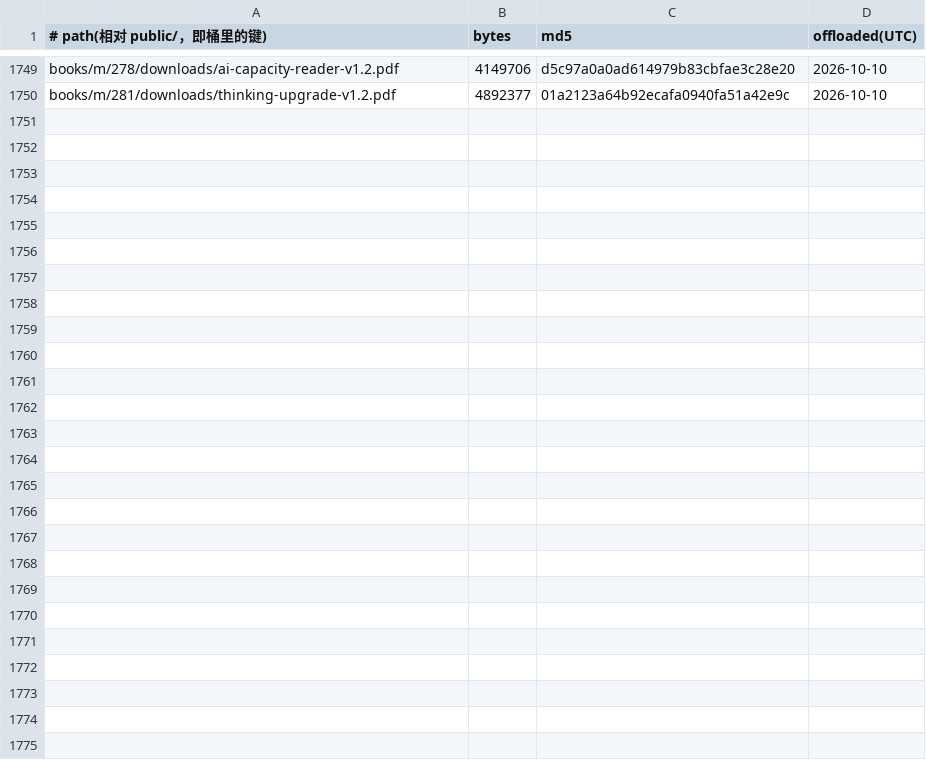
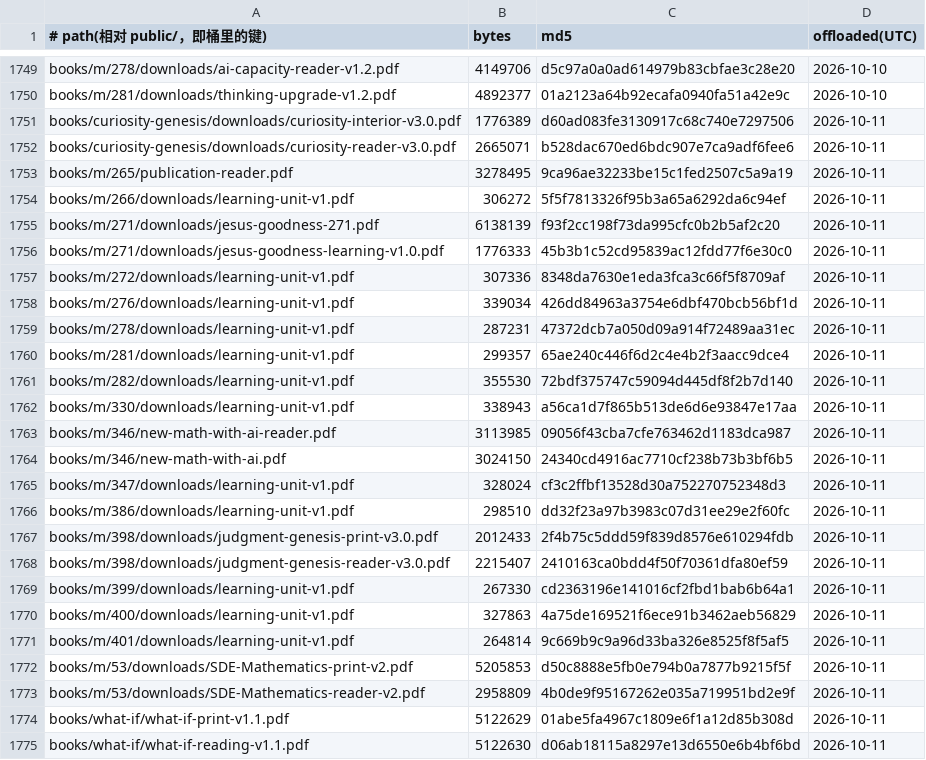
Before and after one commit to SIOWDS/sdeuniverses-site-, a TSV file: ops/pdf-offload/ledger.tsv, drawn as a sheet; only a part is shown, gaps mark what is left out.

Commit message:
Offload 25 PDFs to R2 (served unchanged via R2_OFFLOAD)

```diff
--- a/ops/pdf-offload/ledger.tsv
+++ b/ops/pdf-offload/ledger.tsv
@@ -1750 +1750,26 @@ books/m/278/downloads/ai-capacity-reader-v1.2.pdf	4149706	d5c97a0a0ad614979b83cb
 books/m/281/downloads/thinking-upgrade-v1.2.pdf	4892377	01a2123a64b92ecafa0940fa51a42e9c	2026-10-10
+books/curiosity-genesis/downloads/curiosity-interior-v3.0.pdf	1776389	d60ad083fe3130917c68c740e7297506	2026-10-11
+books/curiosity-genesis/downloads/curiosity-reader-v3.0.pdf	2665071	b528dac670ed6bdc907e7ca9adf6fee6	2026-10-11
+books/m/265/publication-reader.pdf	3278495	9ca96ae32233be15c1fed2507c5a9a19	2026-10-11
+books/m/266/downloads/learning-unit-v1.pdf	306272	5f5f7813326f95b3a65a6292da6c94ef	2026-10-11
+books/m/271/downloads/jesus-goodness-271.pdf	6138139	f93f2cc198f73da995cfc0b2b5af2c20	2026-10-11
+books/m/271/downloads/jesus-goodness-learning-v1.0.pdf	1776333	45b3b1c52cd95839ac12fdd77f6e30c0	2026-10-11
+books/m/272/downloads/learning-unit-v1.pdf	307336	8348da7630e1eda3fca3c66f5f8709af	2026-10-11
+books/m/276/downloads/learning-unit-v1.pdf	339034	426dd84963a3754e6dbf470bcb56bf1d	2026-10-11
+books/m/278/downloads/learning-unit-v1.pdf	287231	47372dcb7a050d09a914f72489aa31ec	2026-10-11
+books/m/281/downloads/learning-unit-v1.pdf	299357	65ae240c446f6d2c4e4b2f3aacc9dce4	2026-10-11
+books/m/282/downloads/learning-unit-v1.pdf	355530	72bdf375747c59094d445df8f2b7d140	2026-10-11
+books/m/330/downloads/learning-unit-v1.pdf	338943	a56ca1d7f865b513de6d6e93847e17aa	2026-10-11
+books/m/346/new-math-with-ai-reader.pdf	3113985	09056f43cba7cfe763462d1183dca987	2026-10-11
+books/m/346/new-math-with-ai.pdf	3024150	24340cd4916ac7710cf238b73b3bf6b5	2026-10-11
+books/m/347/downloads/learning-unit-v1.pdf	328024	cf3c2ffbf13528d30a752270752348d3	2026-10-11
+books/m/386/downloads/learning-unit-v1.pdf	298510	dd32f23a97b3983c07d31ee29e2f60fc	2026-10-11
+books/m/398/downloads/judgment-genesis-print-v3.0.pdf	2012433	2f4b75c5ddd59f839d8576e610294fdb	2026-10-11
+books/m/398/downloads/judgment-genesis-reader-v3.0.pdf	2215407	2410163ca0bdd4f50f70361dfa80ef59	2026-10-11
+books/m/399/downloads/learning-unit-v1.pdf	267330	cd2363196e141016cf2fbd1bab6b64a1	2026-10-11
+books/m/400/downloads/learning-unit-v1.pdf	327863	4a75de169521f6ece91b3462aeb56829	2026-10-11
+books/m/401/downloads/learning-unit-v1.pdf	264814	9c669b9c9a96d33ba326e8525f8f5af5	2026-10-11
+books/m/53/downloads/SDE-Mathematics-print-v2.pdf	5205853	d50c8888e5fb0e794b0a7877b9215f5f	2026-10-11
+books/m/53/downloads/SDE-Mathematics-reader-v2.pdf	2958809	4b0de9f95167262e035a719951bd2e9f	2026-10-11
+books/what-if/what-if-print-v1.1.pdf	5122629	01abe5fa4967c1809e6f1a12d85b308d	2026-10-11
+books/what-if/what-if-reading-v1.1.pdf	5122630	d06ab18115a8297e13d6550e6b4bf6bd	2026-10-11
```
Also changed, not shown: 25 other files.
